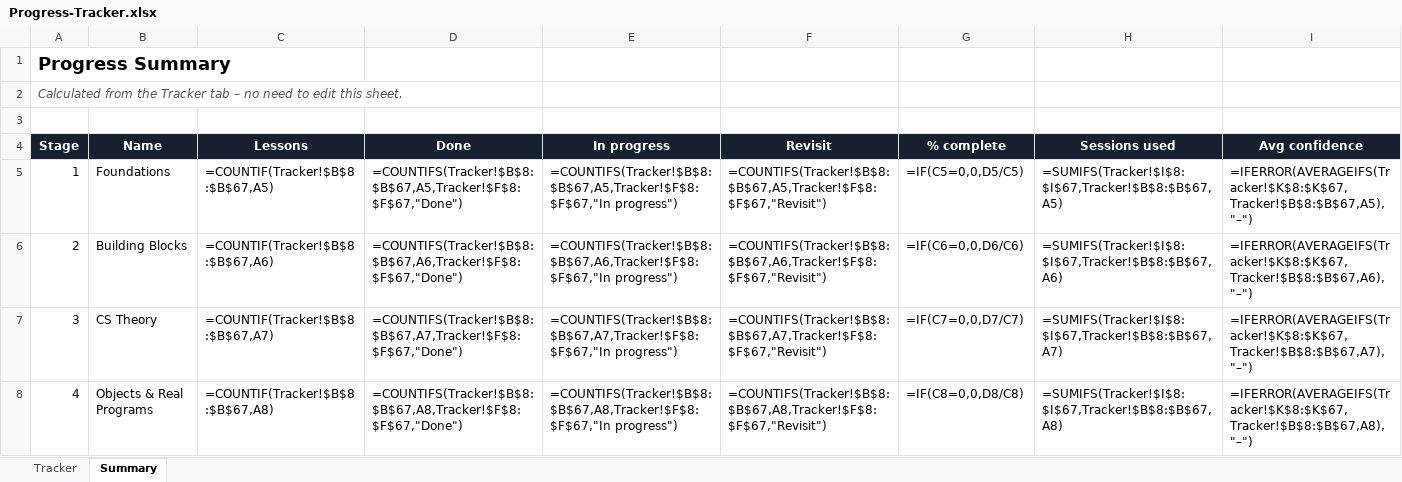
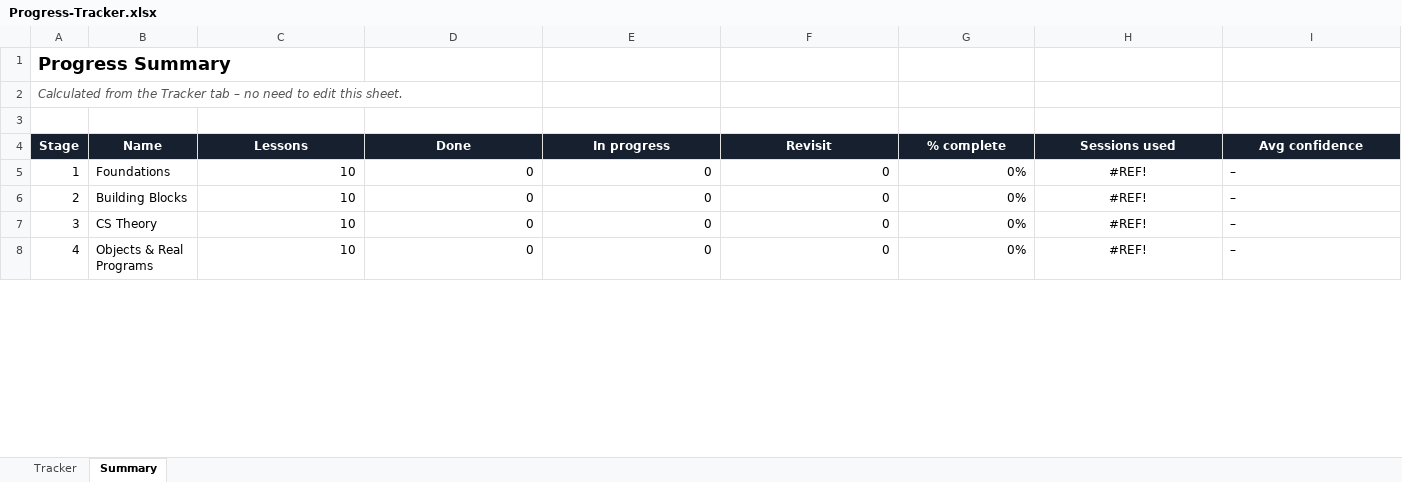
Before and after one commit to natta193/Coding-Course, an Excel workbook: 00-Tutor-Guide/Progress-Tracker.xlsx, sheet Summary, drawn as a sheet; only a part is shown; values as stored, in another font and other column widths than the file's, no borders; formulas without a stored value are shown as written; the diff covers the shown part only; the diff names each change by its address in the sheet, - before the commit and + after, or states it on an @@ line.

```diff
--- a/00-Tutor-Guide/Progress-Tracker.xlsx (sheet Summary)
+++ b/00-Tutor-Guide/Progress-Tracker.xlsx (sheet Summary)
-C5 (Lessons): =COUNTIF(Tracker!$B$8:$B$67,A5)
+C5 (Lessons): 10
-D5 (Done): =COUNTIFS(Tracker!$B$8:$B$67,A5,Tracker!$F$8:$F$67,"Done")
+D5 (Done): 0
-E5 (In progress): =COUNTIFS(Tracker!$B$8:$B$67,A5,Tracker!$F$8:$F$67,"In progress")
+E5 (In progress): 0
-F5 (Revisit): =COUNTIFS(Tracker!$B$8:$B$67,A5,Tracker!$F$8:$F$67,"Revisit")
+F5 (Revisit): 0
-G5 (% complete): =IF(C5=0,0,D5/C5)
+G5 (% complete): 0%
-H5 (Sessions used): =SUMIFS(Tracker!$I$8:$I$67,Tracker!$B$8:$B$67,A5)
+H5 (Sessions used): #REF!
-H5:H8 alignment: left
+H5:H8 alignment: center
-I5 (Avg confidence): =IFERROR(AVERAGEIFS(Tracker!$K$8:$K$67,Tracker!$B$8:$B$67,A5),"–")
+I5 (Avg confidence): –
-C6 (Lessons): =COUNTIF(Tracker!$B$8:$B$67,A6)
+C6 (Lessons): 10
-D6 (Done): =COUNTIFS(Tracker!$B$8:$B$67,A6,Tracker!$F$8:$F$67,"Done")
+D6 (Done): 0
-E6 (In progress): =COUNTIFS(Tracker!$B$8:$B$67,A6,Tracker!$F$8:$F$67,"In progress")
+E6 (In progress): 0
-F6 (Revisit): =COUNTIFS(Tracker!$B$8:$B$67,A6,Tracker!$F$8:$F$67,"Revisit")
+F6 (Revisit): 0
-G6 (% complete): =IF(C6=0,0,D6/C6)
+G6 (% complete): 0%
-H6 (Sessions used): =SUMIFS(Tracker!$I$8:$I$67,Tracker!$B$8:$B$67,A6)
+H6 (Sessions used): #REF!
-I6 (Avg confidence): =IFERROR(AVERAGEIFS(Tracker!$K$8:$K$67,Tracker!$B$8:$B$67,A6),"–")
+I6 (Avg confidence): –
-C7 (Lessons): =COUNTIF(Tracker!$B$8:$B$67,A7)
+C7 (Lessons): 10
-D7 (Done): =COUNTIFS(Tracker!$B$8:$B$67,A7,Tracker!$F$8:$F$67,"Done")
+D7 (Done): 0
-E7 (In progress): =COUNTIFS(Tracker!$B$8:$B$67,A7,Tracker!$F$8:$F$67,"In progress")
+E7 (In progress): 0
-F7 (Revisit): =COUNTIFS(Tracker!$B$8:$B$67,A7,Tracker!$F$8:$F$67,"Revisit")
+F7 (Revisit): 0
-G7 (% complete): =IF(C7=0,0,D7/C7)
+G7 (% complete): 0%
-H7 (Sessions used): =SUMIFS(Tracker!$I$8:$I$67,Tracker!$B$8:$B$67,A7)
+H7 (Sessions used): #REF!
-I7 (Avg confidence): =IFERROR(AVERAGEIFS(Tracker!$K$8:$K$67,Tracker!$B$8:$B$67,A7),"–")
+I7 (Avg confidence): –
-C8 (Lessons): =COUNTIF(Tracker!$B$8:$B$67,A8)
+C8 (Lessons): 10
-D8 (Done): =COUNTIFS(Tracker!$B$8:$B$67,A8,Tracker!$F$8:$F$67,"Done")
+D8 (Done): 0
-E8 (In progress): =COUNTIFS(Tracker!$B$8:$B$67,A8,Tracker!$F$8:$F$67,"In progress")
+E8 (In progress): 0
-F8 (Revisit): =COUNTIFS(Tracker!$B$8:$B$67,A8,Tracker!$F$8:$F$67,"Revisit")
+F8 (Revisit): 0
-G8 (% complete): =IF(C8=0,0,D8/C8)
+G8 (% complete): 0%
-H8 (Sessions used): =SUMIFS(Tracker!$I$8:$I$67,Tracker!$B$8:$B$67,A8)
+H8 (Sessions used): #REF!
-I8 (Avg confidence): =IFERROR(AVERAGEIFS(Tracker!$K$8:$K$67,Tracker!$B$8:$B$67,A8),"–")
+I8 (Avg confidence): –
```
Also changed, not shown: 23 edited cells and cell formats elsewhere in this sheet, sheet Tracker, 7 other files.
